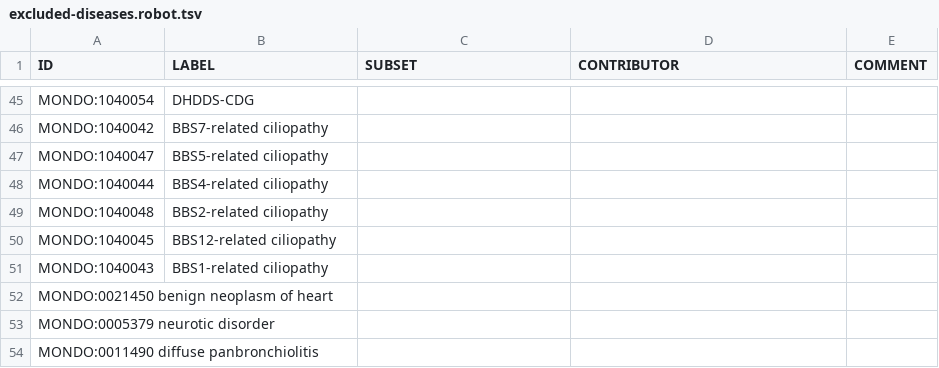
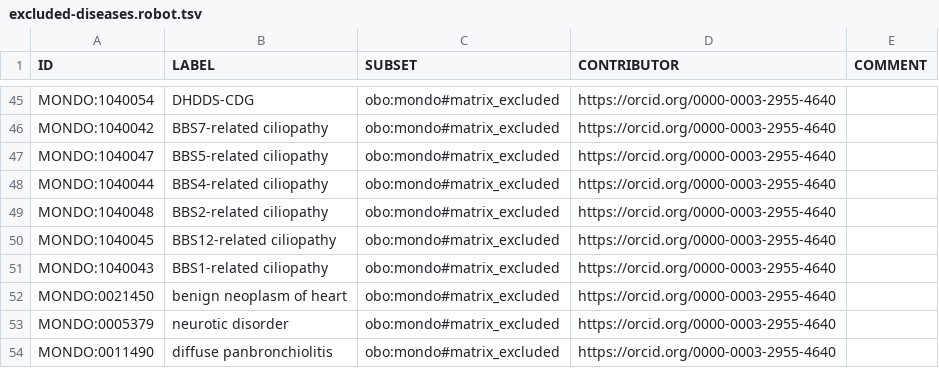
Before and after one commit to everycure-org/matrix-disease-list, a TSV file: src/excluded-diseases.robot.tsv, drawn as a sheet; only a part is shown, gaps mark what is left out; removed rows and columns are numbered as before the commit, all else as after; the diff covers the shown part only; the diff names each change by its address in the sheet, - before the commit and + after, or states it on an @@ line.

```diff
--- a/src/excluded-diseases.robot.tsv
+++ b/src/excluded-diseases.robot.tsv
-C45:C51 (SUBSET): (empty)
+C45:C51 (SUBSET): obo:mondo#matrix_excluded
-D45:D51 (CONTRIBUTOR): (empty)
+D45:D51 (CONTRIBUTOR): https://orcid.org/0000-0003-2955-4640
-row 52: MONDO:0021450 benign neoplasm of heart
-row 53: MONDO:0005379 neurotic disorder
-row 54: MONDO:0011490 diffuse panbronchiolitis
+row 52: MONDO:0021450 | benign neoplasm of heart | obo:mondo#matrix_excluded | https://orcid.org/0000-0003-2955-4640
+row 53: MONDO:0005379 | neurotic disorder | obo:mondo#matrix_excluded | https://orcid.org/0000-0003-2955-4640
+row 54: MONDO:0011490 | diffuse panbronchiolitis | obo:mondo#matrix_excluded | https://orcid.org/0000-0003-2955-4640
```
Also changed, not shown: 54 edited cells elsewhere in this file, 1 other file.
